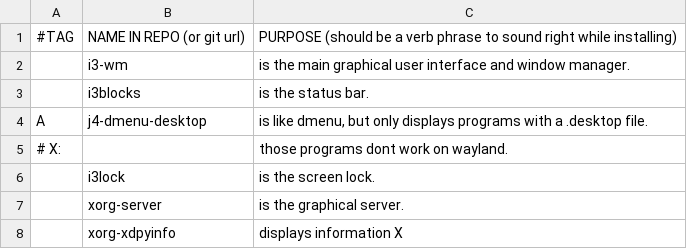
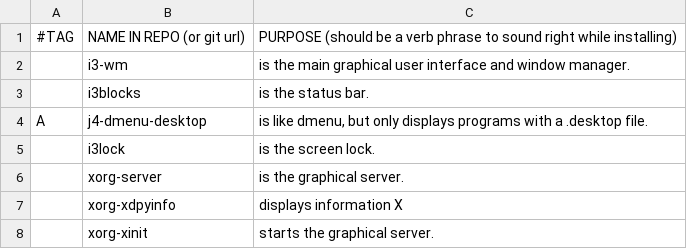
Before and after one commit to ispanos/anergos, a CSV file: progs.csv, drawn as a sheet; only a part is shown; the shorter side is filled out with more unchanged rows; the diff names each change by its address in the sheet, - before the commit and + after, or states it on an @@ line.

Commit message:
Update progs.csv

```diff
--- a/progs.csv
+++ b/progs.csv
-row 5: # X: |  | those programs dont work on wayland.
```
